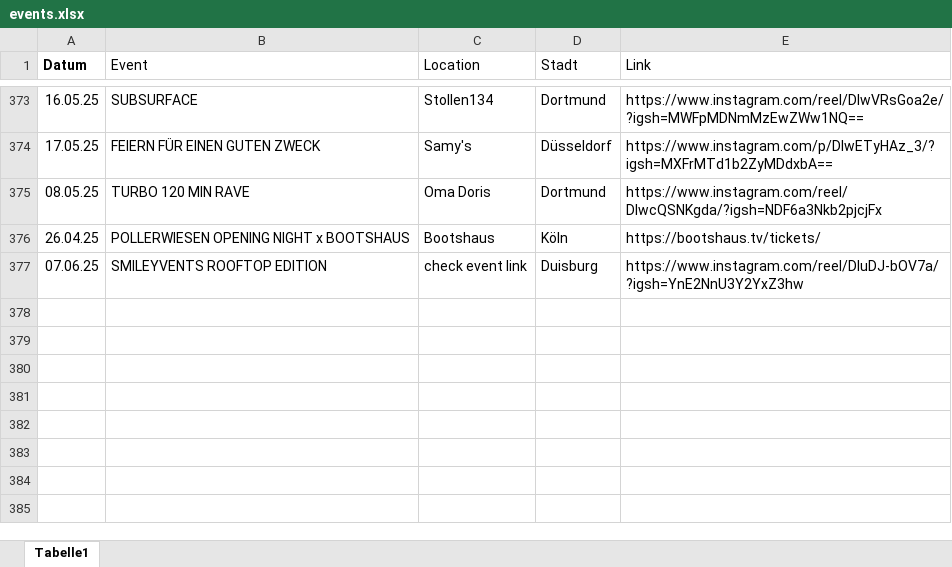
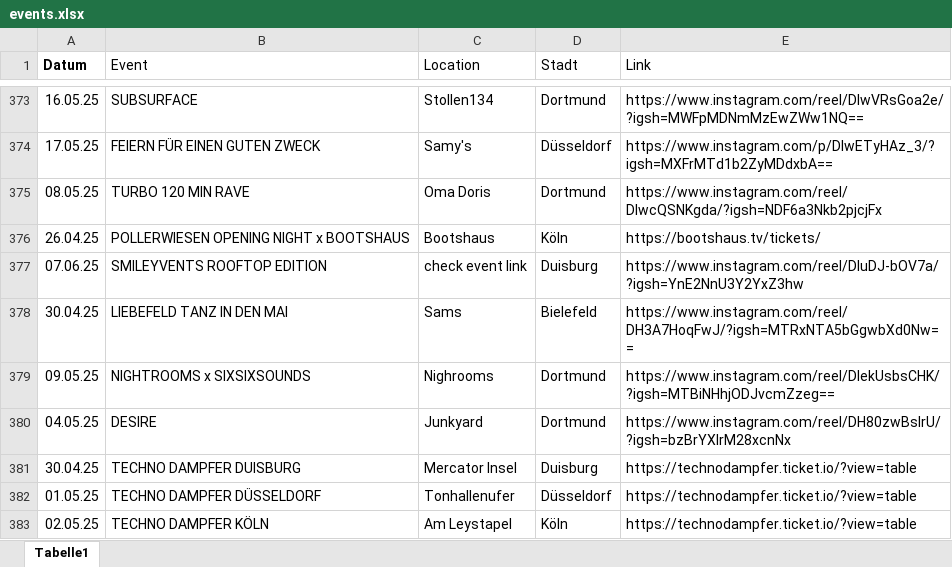
Before and after one commit to rafaelthetrue/rafaelthetrue.github.io, an Excel workbook: events.xlsx, sheet Tabelle1, drawn as a sheet; only a part is shown, gaps mark what is left out; values as stored, in another font and other column widths than the file's, no borders; the diff names each change by its address in the sheet, - before the commit and + after, or states it on an @@ line.

Commit message:
Add files via upload

```diff
--- a/events.xlsx (sheet Tabelle1)
+++ b/events.xlsx (sheet Tabelle1)
+row 378: 30.04.25 | LIEBEFELD TANZ IN DEN MAI | Sams | Bielefeld | https://www.instagram.com/reel/DH3A7HoqFwJ/?igsh=MTRxNTA5bGgwbXd0Nw==
+row 379: 09.05.25 | NIGHTROOMS x SIXSIXSOUNDS | Nighrooms | Dortmund | https://www.instagram.com/reel/DIekUsbsCHK/?igsh=MTBiNHhjODJvcmZzeg==
+row 380: 04.05.25 | DESIRE | Junkyard | Dortmund | https://www.instagram.com/reel/DH80zwBsIrU/?igsh=bzBrYXlrM28xcnNx
+row 381: 30.04.25 | TECHNO DAMPFER DUISBURG | Mercator Insel | Duisburg | https://technodampfer.ticket.io/?view=table
+row 382: 01.05.25 | TECHNO DAMPFER DÜSSELDORF | Tonhallenufer | Düsseldorf | https://technodampfer.ticket.io/?view=table
+row 383: 02.05.25 | TECHNO DAMPFER KÖLN | Am Leystapel | Köln | https://technodampfer.ticket.io/?view=table
```
